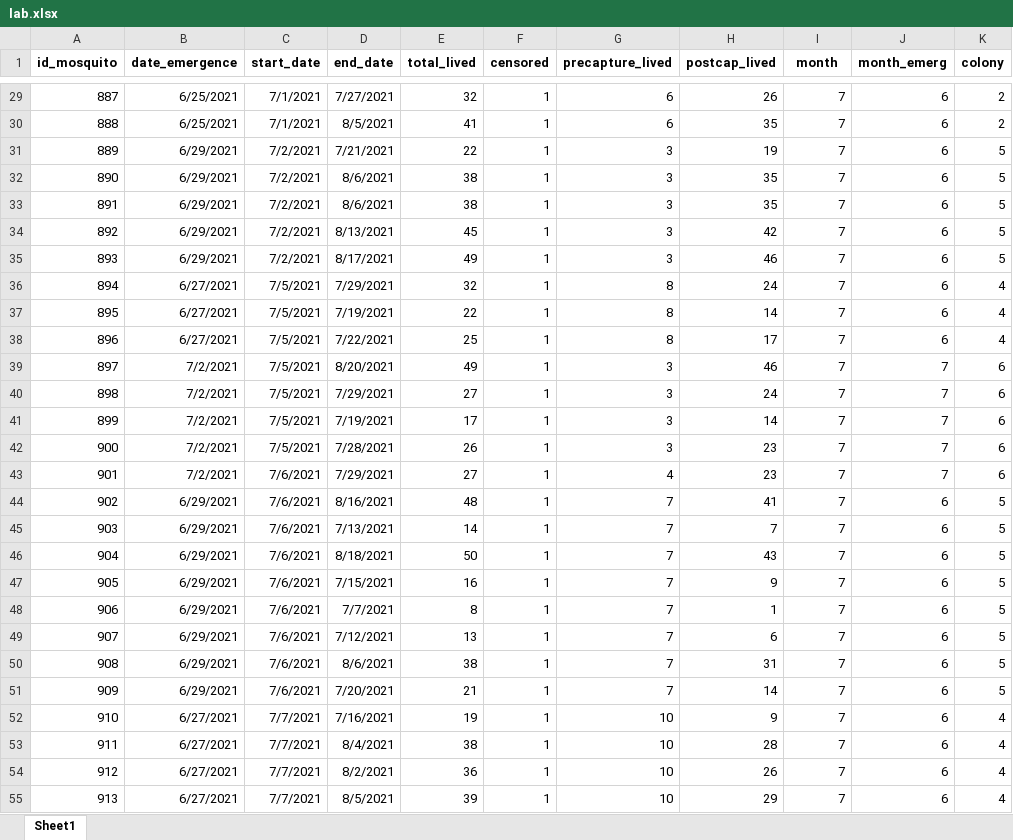
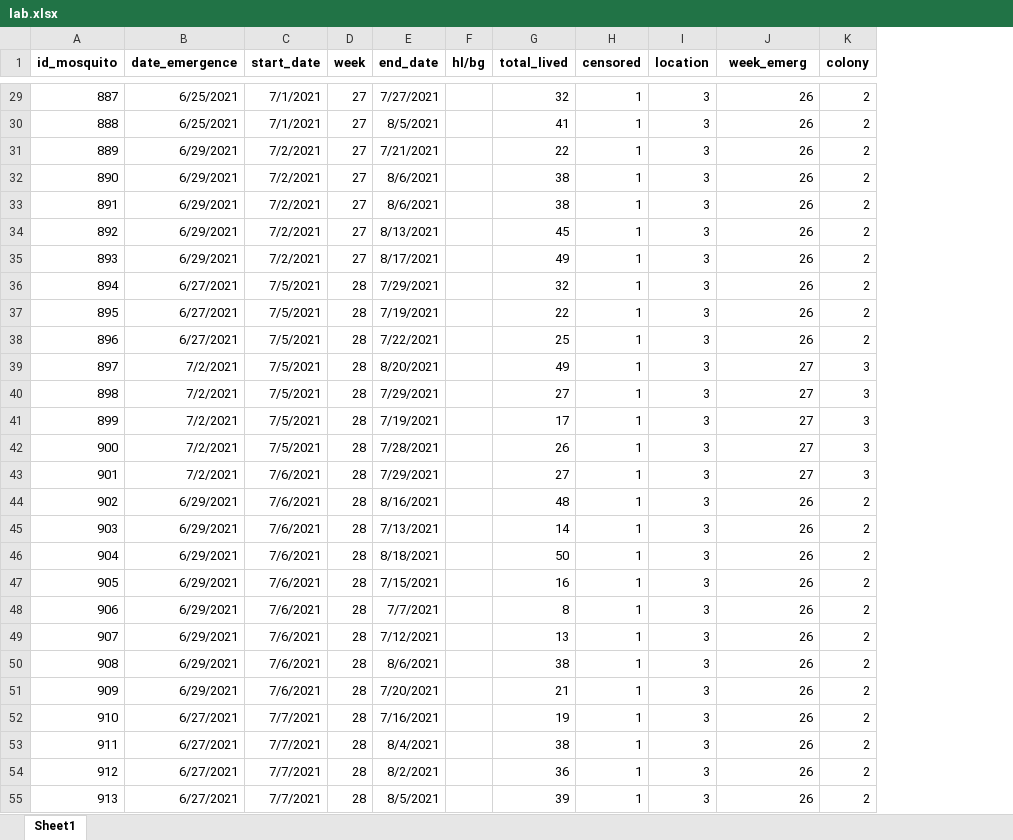
Before and after one commit to mpardo1/Laura_proj, an Excel workbook: lab.xlsx, sheet Sheet1, drawn as a sheet; only a part is shown, gaps mark what is left out; values as stored, in another font and other column widths than the file's, no borders; removed rows and columns are numbered as before the commit, all else as after; the diff covers the shown part only; the diff names each change by its address in the sheet, - before the commit and + after, or states it on an @@ line.

```diff
--- a/lab.xlsx (sheet Sheet1)
+++ b/lab.xlsx (sheet Sheet1)
+column D (week), rows 29-55: 27 | 27 | 27 | 27 | 27 | 27 | 27 | 28 | 28 | 28 | 28 | 28 | 28 | 28 | 28 | 28 | 28 | 28 | 28 | 28 | 28 | 28 | 28 | 28 | 28 | 28 | 28
+column F (hl/bg), empty
-column G (precapture_lived), rows 29-55: 6 | 6 | 3 | 3 | 3 | 3 | 3 | 8 | 8 | 8 | 3 | 3 | 3 | 3 | 4 | 7 | 7 | 7 | 7 | 7 | 7 | 7 | 7 | 10 | 10 | 10 | 10
-column H (postcap_lived), rows 29-55: 26 | 35 | 19 | 35 | 35 | 42 | 46 | 24 | 14 | 17 | 46 | 24 | 14 | 23 | 23 | 41 | 7 | 43 | 9 | 1 | 6 | 31 | 14 | 9 | 28 | 26 | 29
-I1: month
+I1: location
-J1: month_emerg
+J1: week_emerg
-I29:I55 (location): 7
+I29:I55 (location): 3
-J29:J38 (week_emerg): 6
+J29:J38 (week_emerg): 26
-K31:K35 (colony): 5
+K31:K35 (colony): 2
-K36:K38 (colony): 4
+K36:K38 (colony): 2
-J39:J43 (week_emerg): 7
+J39:J43 (week_emerg): 27
-K39:K43 (colony): 6
+K39:K43 (colony): 3
-J44:J55 (week_emerg): 6
+J44:J55 (week_emerg): 26
-K44:K51 (colony): 5
+K44:K51 (colony): 2
-K52:K55 (colony): 4
+K52:K55 (colony): 2
```
Also changed, not shown: 1393 edited cells elsewhere in this sheet, 2 other files.
